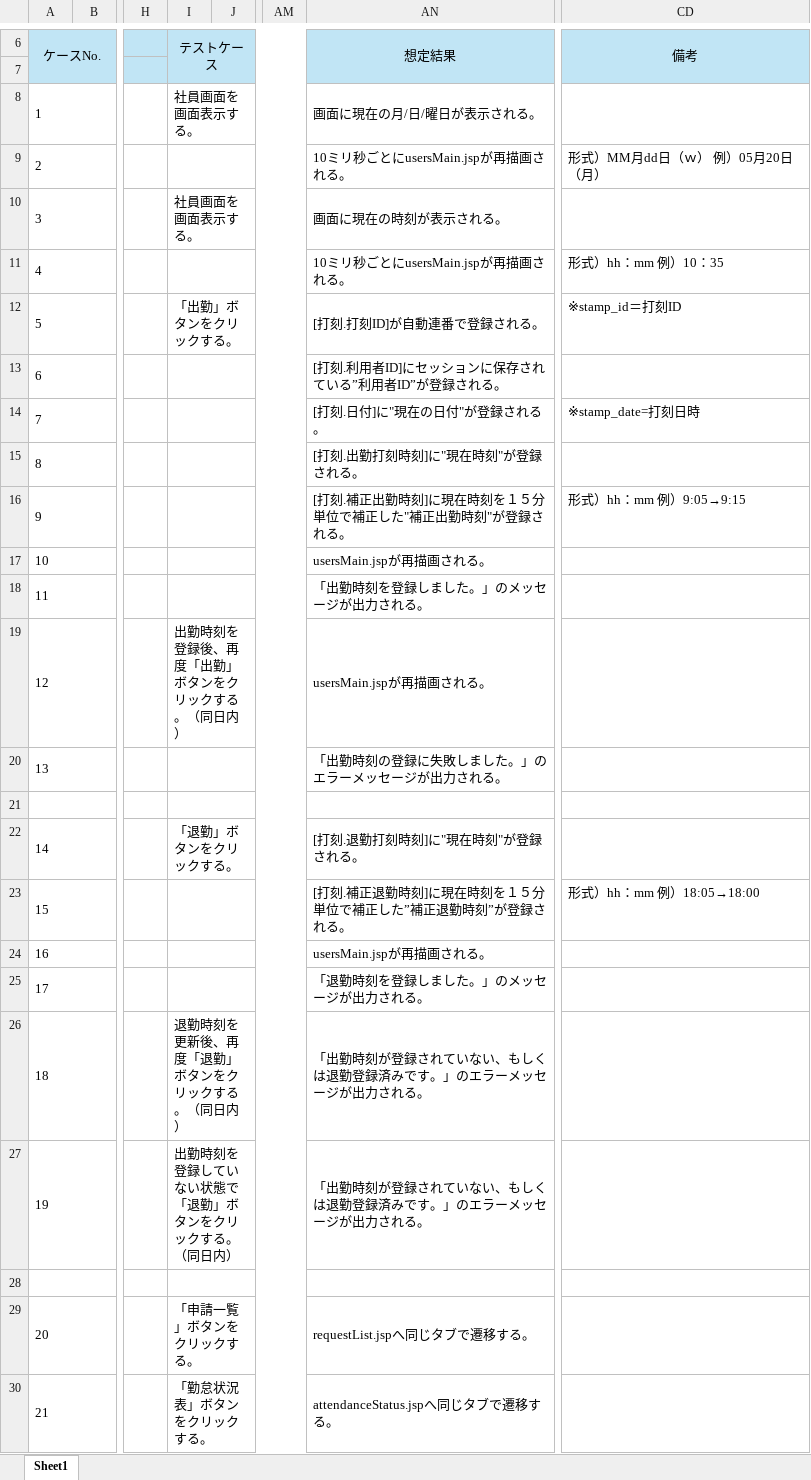
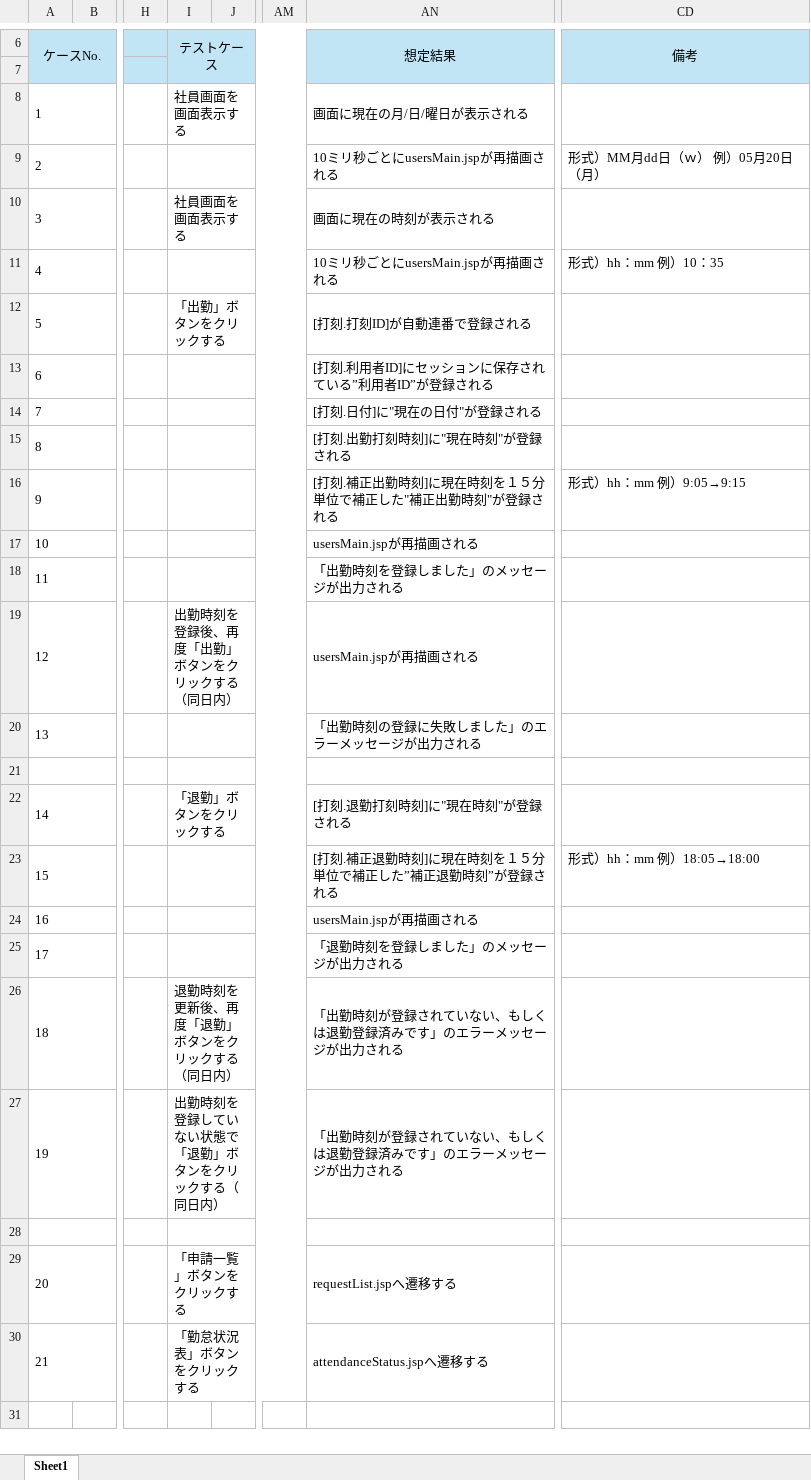
Before and after one commit to yoshiaradaiki/dakokusamurai-git-repository, an Excel workbook: 設計書_打刻侍/50_単体テスト/単体テスト仕様書_(S200)社員画面.xlsx, sheet Sheet1, drawn as a sheet; only a part is shown, gaps mark what is left out; values as stored, in another font and other column widths than the file's, no borders; the diff names each change by its address in the sheet, - before the commit and + after, or states it on an @@ line.

Commit message:
更新

```diff
--- a/設計書_打刻侍/50_単体テスト/単体テスト仕様書_(S200)社員画面.xlsx (sheet Sheet1)
+++ b/設計書_打刻侍/50_単体テスト/単体テスト仕様書_(S200)社員画面.xlsx (sheet Sheet1)
-I8 (テストケース): 社員画面を画面表示する。
+I8 (テストケース): 社員画面を画面表示する
-AN8 (想定結果): 画面に現在の月/日/曜日が表示される。
+AN8 (想定結果): 画面に現在の月/日/曜日が表示される
-AN9 (想定結果): 10ミリ秒ごとにusersMain.jspが再描画される。
+AN9 (想定結果): 10ミリ秒ごとにusersMain.jspが再描画される
-I10 (テストケース): 社員画面を画面表示する。
+I10 (テストケース): 社員画面を画面表示する
-AN10 (想定結果): 画面に現在の時刻が表示される。
+AN10 (想定結果): 画面に現在の時刻が表示される
-AN11 (想定結果): 10ミリ秒ごとにusersMain.jspが再描画される。
+AN11 (想定結果): 10ミリ秒ごとにusersMain.jspが再描画される
-I12 (テストケース): 「出勤」ボタンをクリックする。
+I12 (テストケース): 「出勤」ボタンをクリックする
-AN12 (想定結果): [打刻.打刻ID]が自動連番で登録される。
+AN12 (想定結果): [打刻.打刻ID]が自動連番で登録される
-CD12 (備考): ※stamp_id＝打刻ID
+CD12 (備考): (empty)
-AN13 (想定結果): [打刻.利用者ID]にセッションに保存されている”利用者ID”が登録される。
+AN13 (想定結果): [打刻.利用者ID]にセッションに保存されている”利用者ID”が登録される
-AN14 (想定結果): [打刻.日付]に"現在の日付"が登録される。
+AN14 (想定結果): [打刻.日付]に"現在の日付"が登録される
-CD14 (備考): ※stamp_date=打刻日時
+CD14 (備考): (empty)
-AN15 (想定結果): [打刻.出勤打刻時刻]に"現在時刻"が登録される。
+AN15 (想定結果): [打刻.出勤打刻時刻]に"現在時刻"が登録される
-AN16 (想定結果): [打刻.補正出勤時刻]に現在時刻を１５分単位で補正した"補正出勤時刻"が登録される。
+AN16 (想定結果): [打刻.補正出勤時刻]に現在時刻を１５分単位で補正した"補正出勤時刻"が登録される
-AN17 (想定結果): usersMain.jspが再描画される。
+AN17 (想定結果): usersMain.jspが再描画される
-AN18 (想定結果): 「出勤時刻を登録しました。」のメッセージが出力される。
+AN18 (想定結果): 「出勤時刻を登録しました」のメッセージが出力される
-I19 (テストケース): 出勤時刻を登録後、再度「出勤」ボタンをクリックする。（同日内）
+I19 (テストケース): 出勤時刻を登録後、再度「出勤」ボタンをクリックする（同日内）
-AN19 (想定結果): usersMain.jspが再描画される。
+AN19 (想定結果): usersMain.jspが再描画される
-AN20 (想定結果): 「出勤時刻の登録に失敗しました。」のエラーメッセージが出力される。
+AN20 (想定結果): 「出勤時刻の登録に失敗しました」のエラーメッセージが出力される
-I22 (テストケース): 「退勤」ボタンをクリックする。
+I22 (テストケース): 「退勤」ボタンをクリックする
-AN22 (想定結果): [打刻.退勤打刻時刻]に"現在時刻"が登録される。
+AN22 (想定結果): [打刻.退勤打刻時刻]に"現在時刻"が登録される
-AN23 (想定結果): [打刻.補正退勤時刻]に現在時刻を１５分単位で補正した”補正退勤時刻”が登録される。
+AN23 (想定結果): [打刻.補正退勤時刻]に現在時刻を１５分単位で補正した”補正退勤時刻”が登録される
-AN24 (想定結果): usersMain.jspが再描画される。
+AN24 (想定結果): usersMain.jspが再描画される
-AN25 (想定結果): 「退勤時刻を登録しました。」のメッセージが出力される。
+AN25 (想定結果): 「退勤時刻を登録しました」のメッセージが出力される
-I26 (テストケース): 退勤時刻を更新後、再度「退勤」ボタンをクリックする。（同日内）
+I26 (テストケース): 退勤時刻を更新後、再度「退勤」ボタンをクリックする（同日内）
-AN26:AN27 (想定結果): 「出勤時刻が登録されていない、もしくは退勤登録済みです。」のエラーメッセージが出力される。
+AN26:AN27 (想定結果): 「出勤時刻が登録されていない、もしくは退勤登録済みです」のエラーメッセージが出力される
-I27 (テストケース): 出勤時刻を登録していない状態で「退勤」ボタンをクリックする。（同日内）
+I27 (テストケース): 出勤時刻を登録していない状態で「退勤」ボタンをクリックする（同日内）
-I29 (テストケース): 「申請一覧」ボタンをクリックする。
+I29 (テストケース): 「申請一覧」ボタンをクリックする
-AN29 (想定結果): requestList.jspへ同じタブで遷移する。
+AN29 (想定結果): requestList.jspへ遷移する
-I30 (テストケース): 「勤怠状況表」ボタンをクリックする。
+I30 (テストケース): 「勤怠状況表」ボタンをクリックする
-AN30 (想定結果): attendanceStatus.jspへ同じタブで遷移する。
+AN30 (想定結果): attendanceStatus.jspへ遷移する
```
